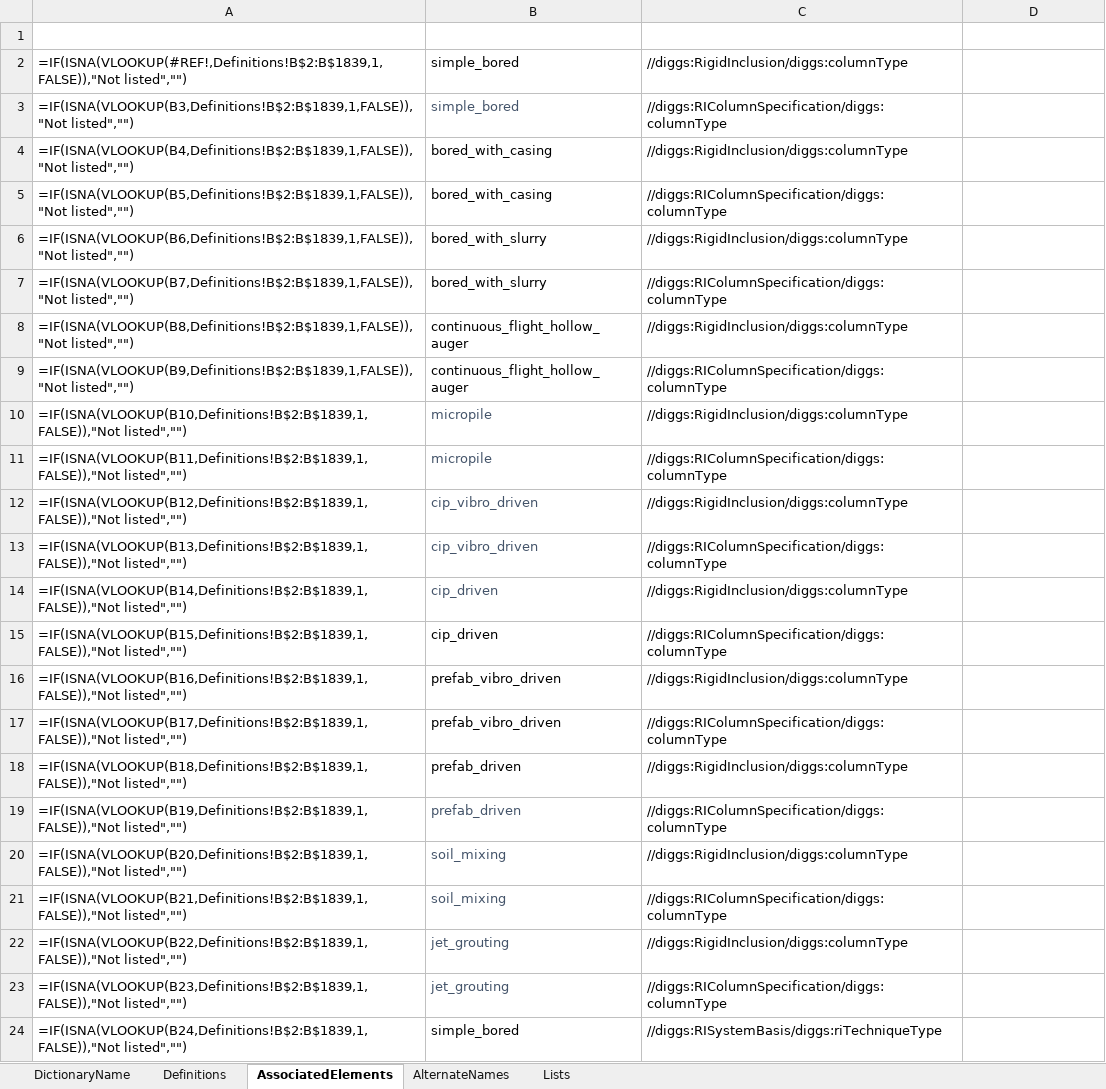
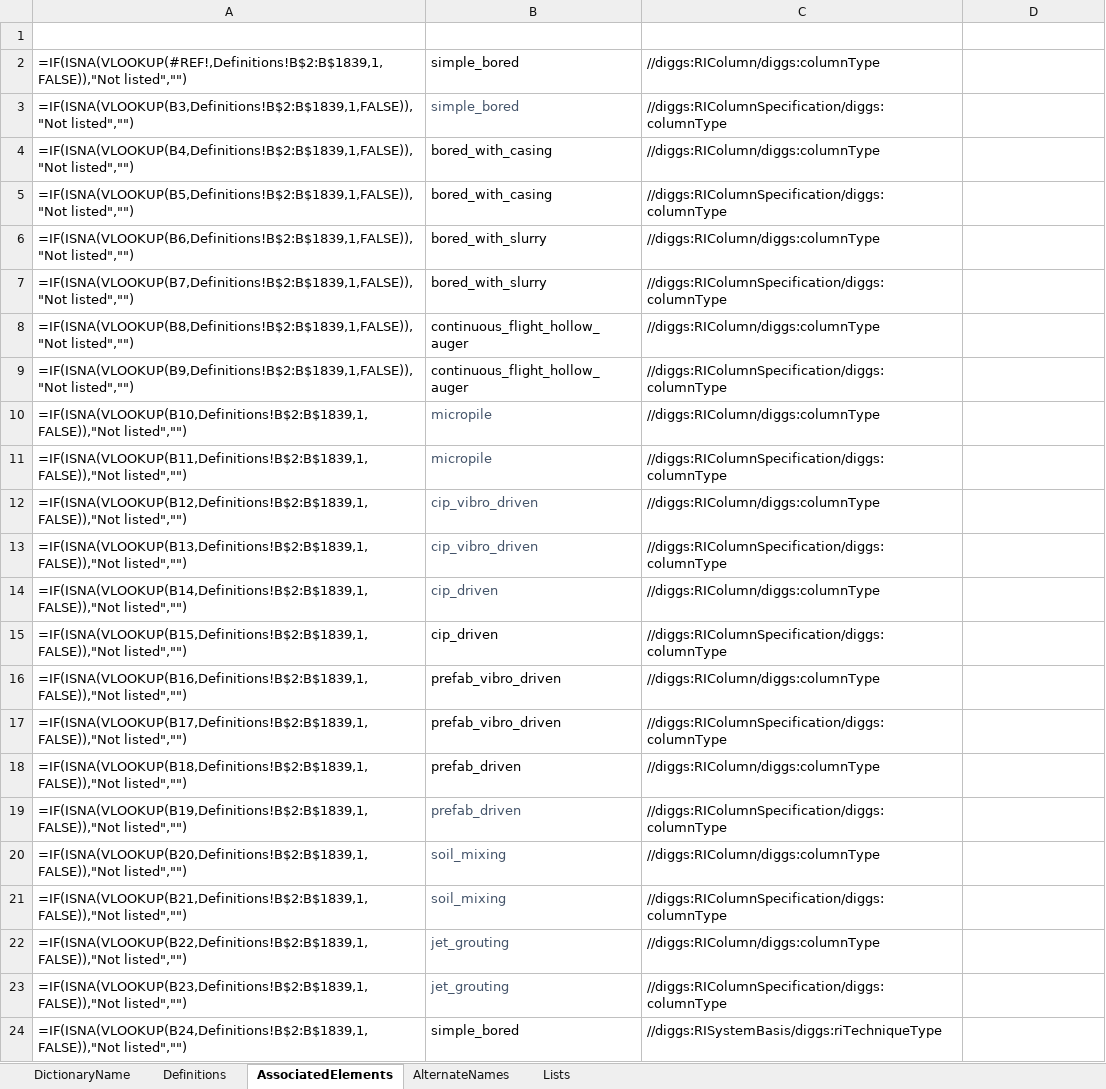
Before and after one commit to DIGGSml/def, an Excel workbook: Codelist Excel Files and Conversion Templates to XML/columnType.xlsx, sheet AssociatedElements, drawn as a sheet; only a part is shown; values as stored, in another font and other column widths than the file's, no borders; formulas without a stored value are shown as written; table styles not drawn; the diff names each change by its address in the sheet, - before the commit and + after, or states it on an @@ line.

```diff
--- a/Codelist Excel Files and Conversion Templates to XML/columnType.xlsx (sheet AssociatedElements)
+++ b/Codelist Excel Files and Conversion Templates to XML/columnType.xlsx (sheet AssociatedElements)
-C2 (SourceElement): //diggs:RigidInclusion/diggs:columnType
+C2 (SourceElement): //diggs:RIColumn/diggs:columnType
-C4 (SourceElement): //diggs:RigidInclusion/diggs:columnType
+C4 (SourceElement): //diggs:RIColumn/diggs:columnType
-C6 (SourceElement): //diggs:RigidInclusion/diggs:columnType
+C6 (SourceElement): //diggs:RIColumn/diggs:columnType
-C8 (SourceElement): //diggs:RigidInclusion/diggs:columnType
+C8 (SourceElement): //diggs:RIColumn/diggs:columnType
-C10 (SourceElement): //diggs:RigidInclusion/diggs:columnType
+C10 (SourceElement): //diggs:RIColumn/diggs:columnType
-C12 (SourceElement): //diggs:RigidInclusion/diggs:columnType
+C12 (SourceElement): //diggs:RIColumn/diggs:columnType
-C14 (SourceElement): //diggs:RigidInclusion/diggs:columnType
+C14 (SourceElement): //diggs:RIColumn/diggs:columnType
-C16 (SourceElement): //diggs:RigidInclusion/diggs:columnType
+C16 (SourceElement): //diggs:RIColumn/diggs:columnType
-C18 (SourceElement): //diggs:RigidInclusion/diggs:columnType
+C18 (SourceElement): //diggs:RIColumn/diggs:columnType
-C20 (SourceElement): //diggs:RigidInclusion/diggs:columnType
+C20 (SourceElement): //diggs:RIColumn/diggs:columnType
-C22 (SourceElement): //diggs:RigidInclusion/diggs:columnType
+C22 (SourceElement): //diggs:RIColumn/diggs:columnType
```
Also changed, not shown: sheet DictionaryName, Codelist Excel Files and Conversion Templates to XML/grout_inj_properties.xlsx, Codelist Excel Files and Conversion Templates to XML/installationMethod.xlsx, 5 other files.
